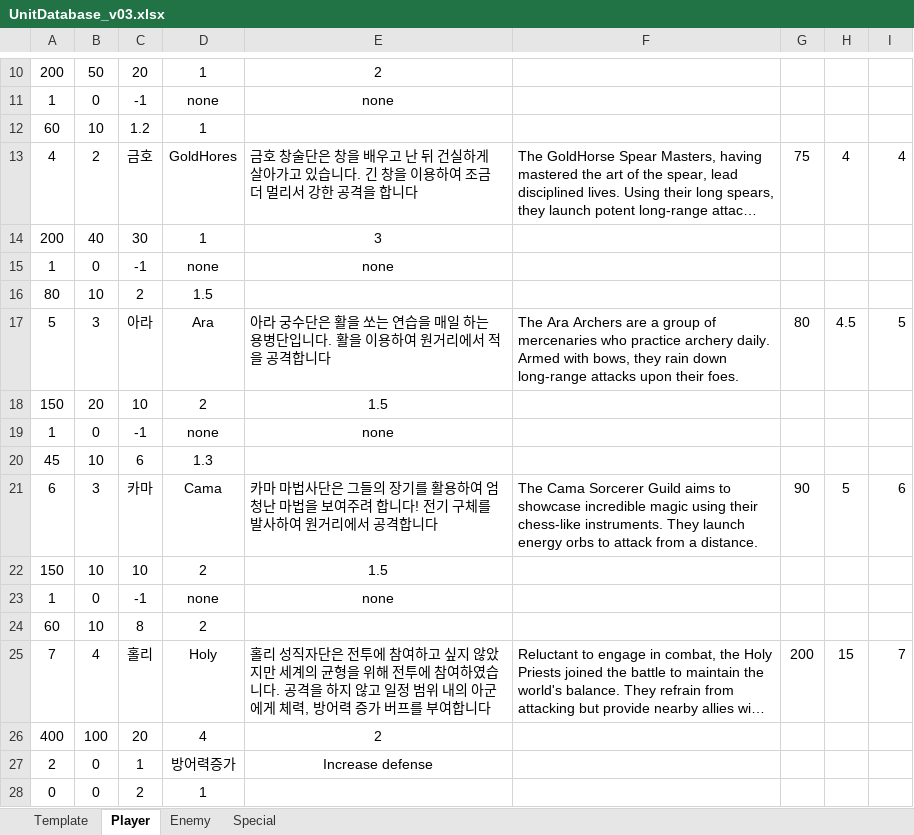
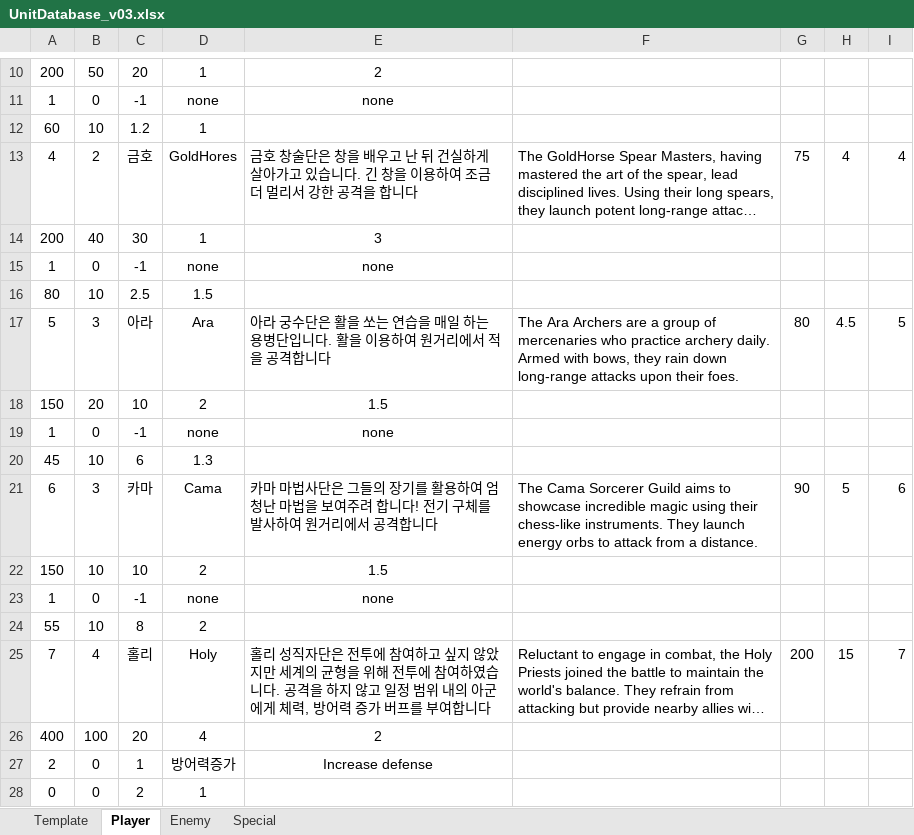
Before and after one commit to mynameisjinhohong/HotSix, an Excel workbook: Plan/GameData/UnitDatabase_v03.xlsx, sheet Player, drawn as a sheet; only a part is shown, gaps mark what is left out; long unchanged cells end in …; values as stored, in another font and other column widths than the file's, no borders; the diff names each change by its address in the sheet, - before the commit and + after, or states it on an @@ line.

```diff
--- a/Plan/GameData/UnitDatabase_v03.xlsx (sheet Player)
+++ b/Plan/GameData/UnitDatabase_v03.xlsx (sheet Player)
-C16: 2
+C16: 2.5
-A24: 60
+A24: 55
```
Also changed, not shown: sheet Enemy, 2 other files.
